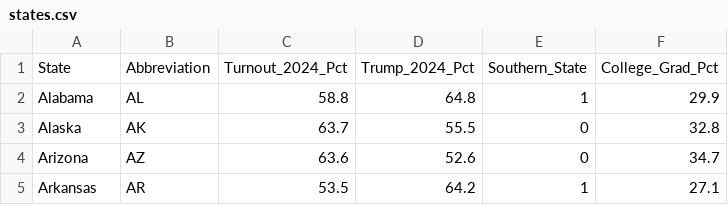
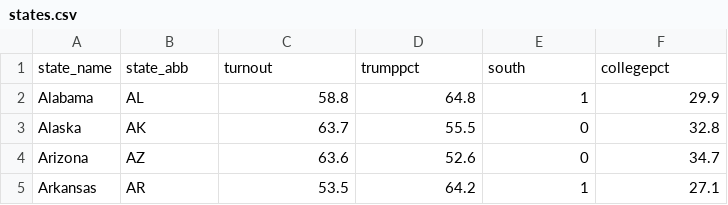
Before and after one commit to blbartels/blbartels.github.io, a CSV file: dataps/states.csv, drawn as a sheet; only a part is shown; removed rows and columns are numbered as before the commit, all else as after; the diff names each change by its address in the sheet, - before the commit and + after, or states it on an @@ line.

```diff
--- a/dataps/states.csv
+++ b/dataps/states.csv
-row 1: State | Abbreviation | Turnout_2024_Pct | Trump_2024_Pct | Southern_State | College_Grad_Pct
+row 1: state_name | state_abb | turnout | trumppct | south | collegepct
```
Also changed, not shown: 7 other files.
